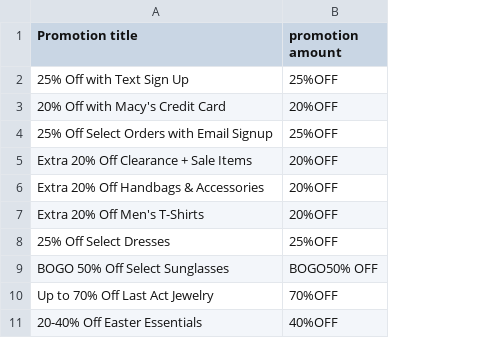
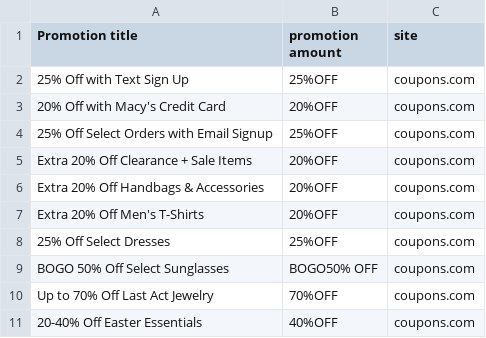
Before and after one commit to yodnoralov/gpt-pdf-chatbot-langchain, a CSV file: docs/macys/coupons.com:coupon-codes:macys.csv, drawn as a sheet; only a part is shown; the diff names each change by its address in the sheet, - before the commit and + after, or states it on an @@ line.

```diff
--- a/docs/macys/coupons.com:coupon-codes:macys.csv
+++ b/docs/macys/coupons.com:coupon-codes:macys.csv
+column C (site), rows 2-11: all coupons.com
```
Also changed, not shown: 5 other files.
